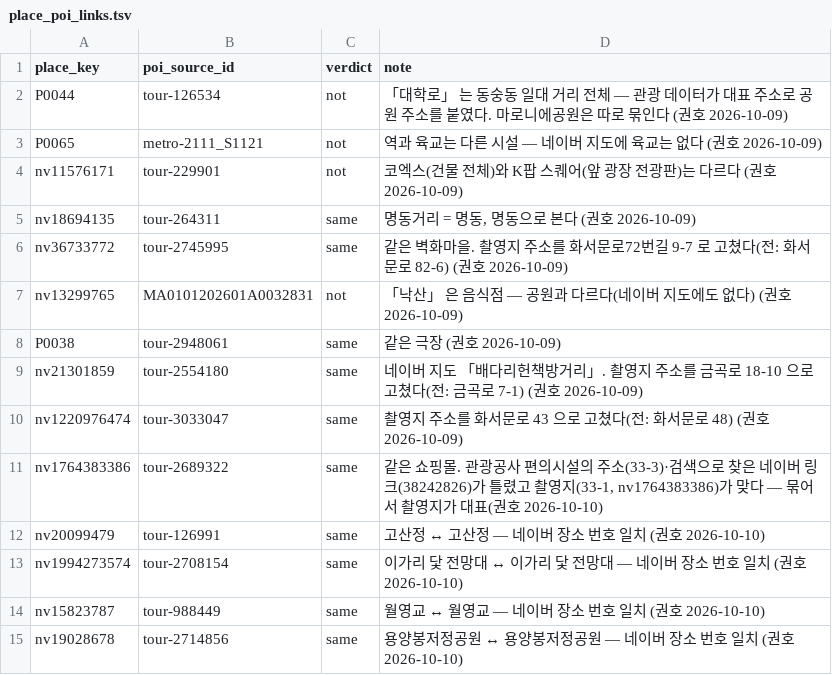
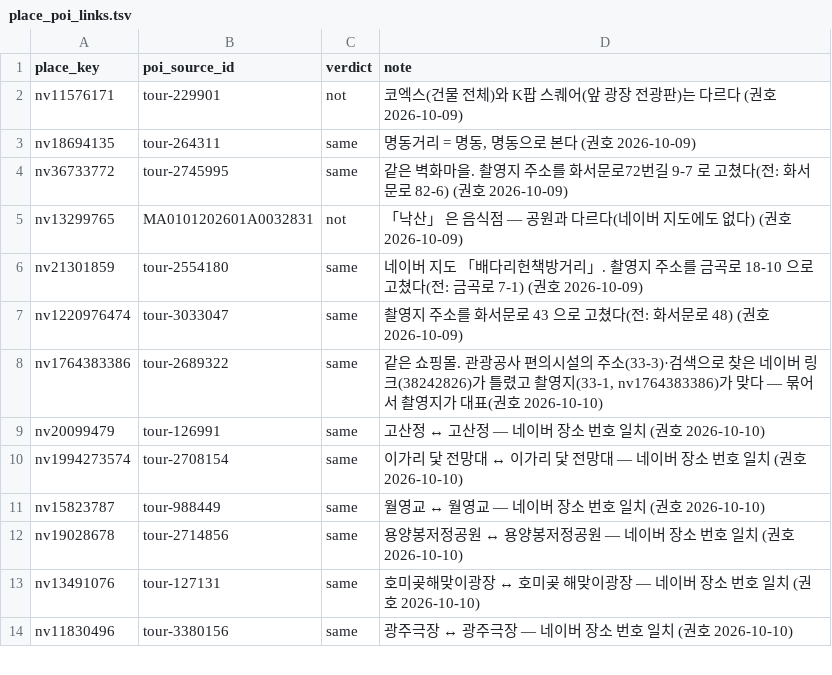
Before and after one commit to mz2az/SceneTrip, a TSV file: services/scene-api/seed/place_poi_links.tsv, drawn as a sheet; only a part is shown; the shorter side is filled out with more unchanged rows; the diff names each change by its address in the sheet, - before the commit and + after, or states it on an @@ line.

```diff
--- a/services/scene-api/seed/place_poi_links.tsv
+++ b/services/scene-api/seed/place_poi_links.tsv
-row 2: P0044 | tour-126534 | not | 「대학로」 는 동숭동 일대 거리 전체 — 관광 데이터가 대표 주소로 공원 주소를 붙였다. 마로니에공원은 따로 묶인다 (권호 2026-10-09)
-row 3: P0065 | metro-2111_S1121 | not | 역과 육교는 다른 시설 — 네이버 지도에 육교는 없다 (권호 2026-10-09)
-row 8: P0038 | tour-2948061 | same | 같은 극장 (권호 2026-10-09)
```
Also changed, not shown: 7 other files.
